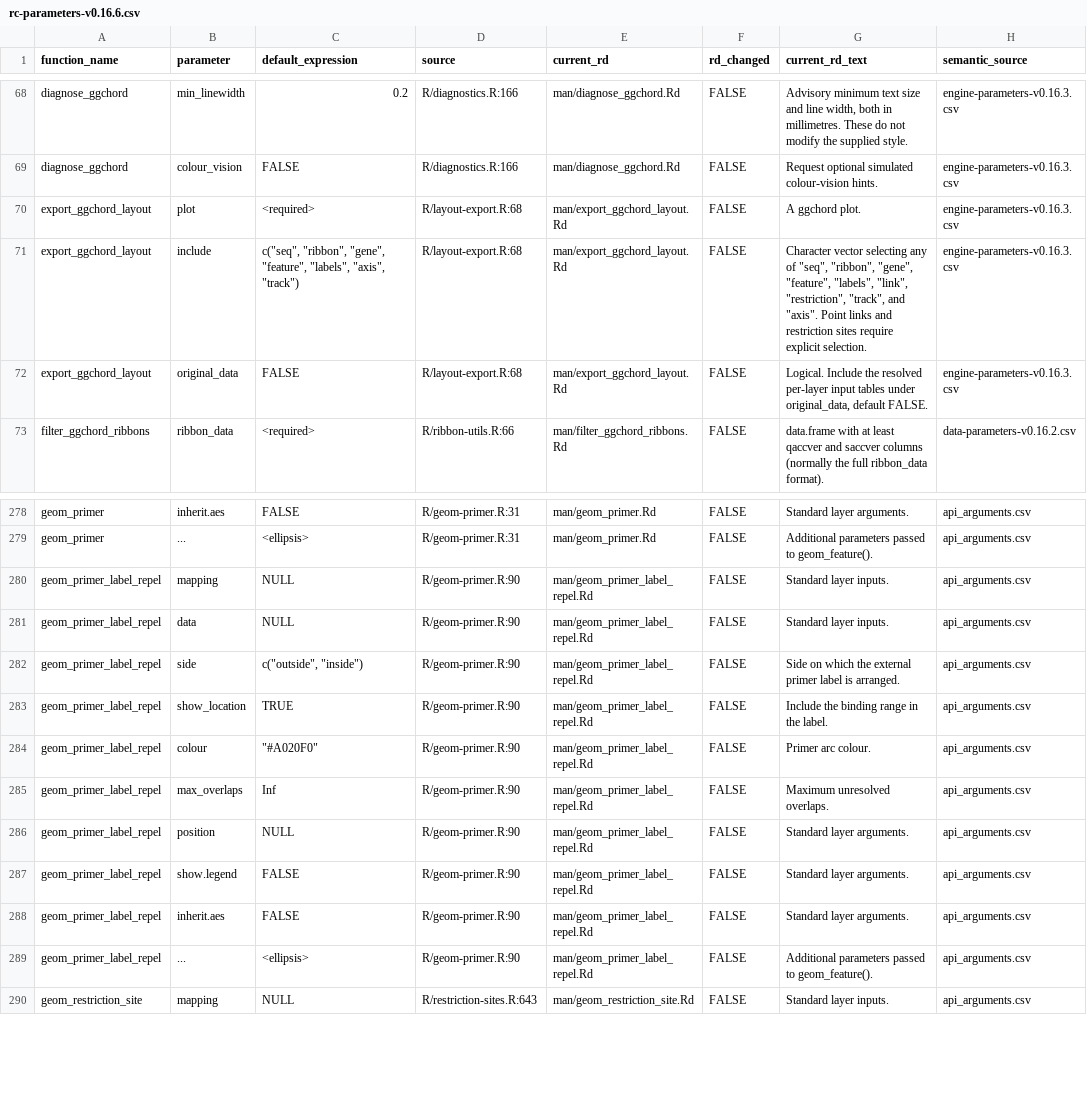
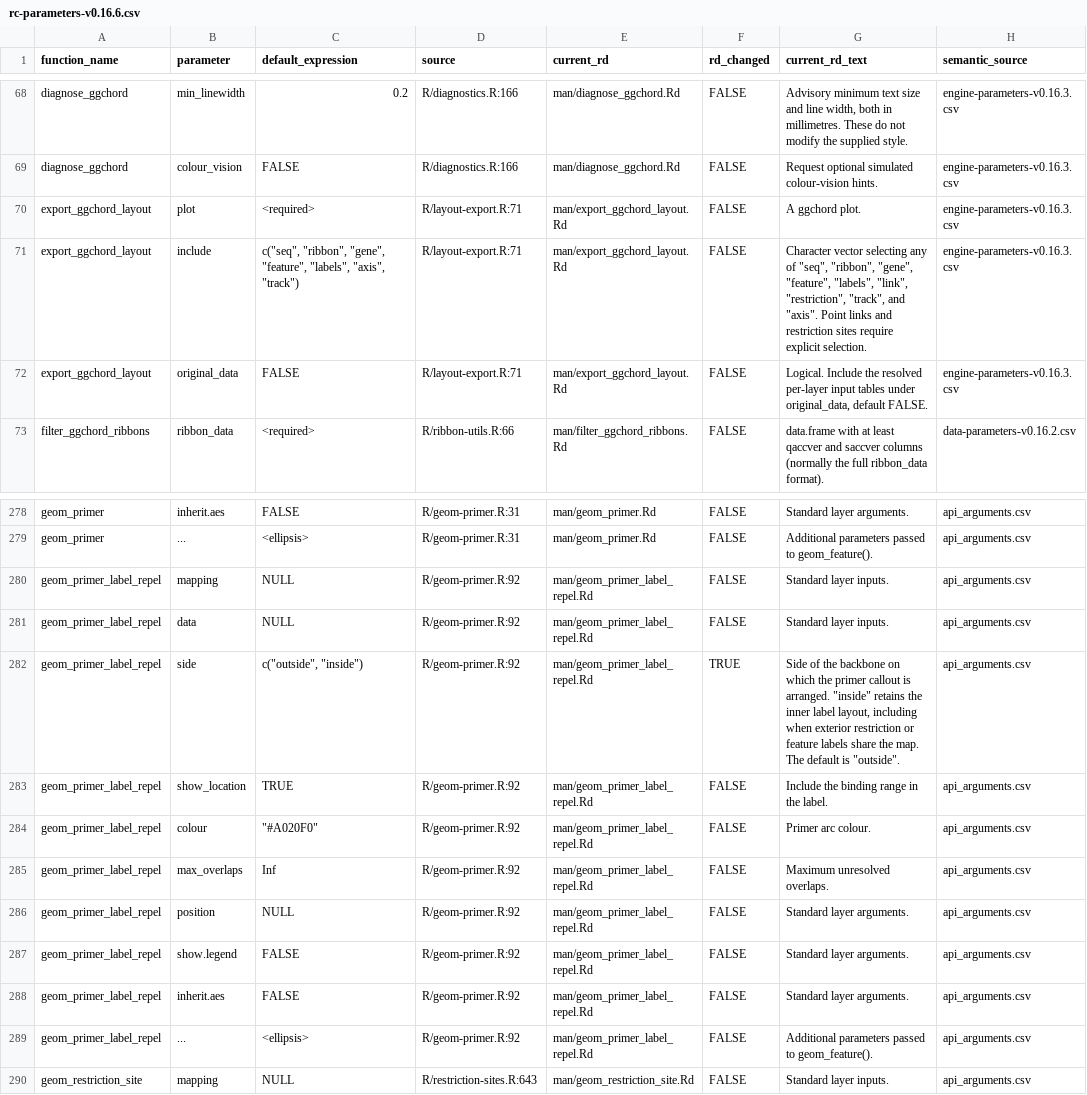
Before and after one commit to DangJem/ggchord, a CSV file: design-roadmap/audit-generated/rc-parameters-v0.16.6.csv, drawn as a sheet; only a part is shown, gaps mark what is left out; the diff names each change by its address in the sheet, - before the commit and + after, or states it on an @@ line.

```diff
--- a/design-roadmap/audit-generated/rc-parameters-v0.16.6.csv
+++ b/design-roadmap/audit-generated/rc-parameters-v0.16.6.csv
-D70:D72 (source): R/layout-export.R:68
+D70:D72 (source): R/layout-export.R:71
-D280:D289 (source): R/geom-primer.R:90
+D280:D289 (source): R/geom-primer.R:92
-F282 (rd_changed): FALSE
+F282 (rd_changed): TRUE
-G282 (current_rd_text): Side on which the external primer label is arranged.
+G282 (current_rd_text): Side of the backbone on which the primer callout is arranged. "inside" retains the inner label layout, including when exterior restriction or feature labels share the map. The default is "outside".
```
Also changed, not shown: design-roadmap/audit-generated/rc-compatibility-v0.16.6.csv, design-roadmap/audit-generated/rc-exports-v0.16.6.csv, 20 other files.
